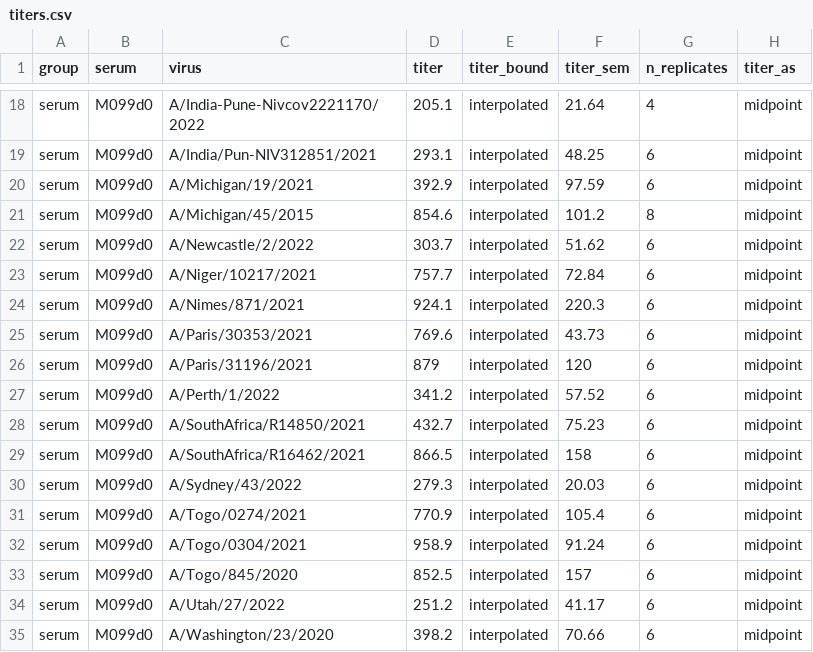
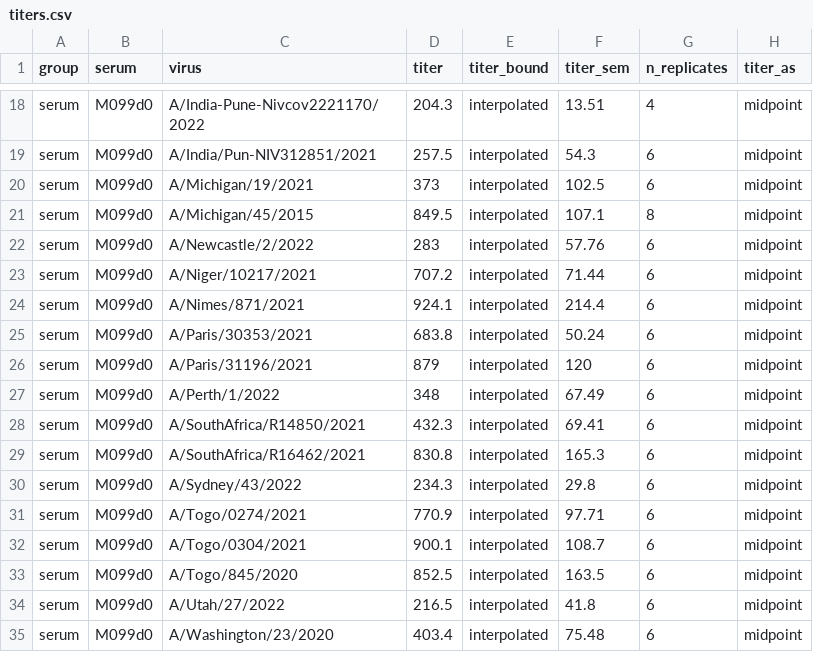
Before and after one commit to jbloomlab/seqneut-pipeline, a CSV file: test_example/results/sera/serum_M099d0/titers.csv, drawn as a sheet; only a part is shown, gaps mark what is left out; the diff covers the shown part only; the diff names each change by its address in the sheet, - before the commit and + after, or states it on an @@ line.

```diff
--- a/test_example/results/sera/serum_M099d0/titers.csv
+++ b/test_example/results/sera/serum_M099d0/titers.csv
-D18 (titer): 205.1
+D18 (titer): 204.3
-F18 (titer_sem): 21.64
+F18 (titer_sem): 13.51
-D19 (titer): 293.1
+D19 (titer): 257.5
-F19 (titer_sem): 48.25
+F19 (titer_sem): 54.3
-D20 (titer): 392.9
+D20 (titer): 373
-F20 (titer_sem): 97.59
+F20 (titer_sem): 102.5
-D21 (titer): 854.6
+D21 (titer): 849.5
-F21 (titer_sem): 101.2
+F21 (titer_sem): 107.1
-D22 (titer): 303.7
+D22 (titer): 283
-F22 (titer_sem): 51.62
+F22 (titer_sem): 57.76
-D23 (titer): 757.7
+D23 (titer): 707.2
-F23 (titer_sem): 72.84
+F23 (titer_sem): 71.44
-F24 (titer_sem): 220.3
+F24 (titer_sem): 214.4
-D25 (titer): 769.6
+D25 (titer): 683.8
-F25 (titer_sem): 43.73
+F25 (titer_sem): 50.24
-D27 (titer): 341.2
+D27 (titer): 348
-F27 (titer_sem): 57.52
+F27 (titer_sem): 67.49
-D28 (titer): 432.7
+D28 (titer): 432.3
-F28 (titer_sem): 75.23
+F28 (titer_sem): 69.41
-D29 (titer): 866.5
+D29 (titer): 830.8
-F29 (titer_sem): 158
+F29 (titer_sem): 165.3
-D30 (titer): 279.3
+D30 (titer): 234.3
-F30 (titer_sem): 20.03
+F30 (titer_sem): 29.8
-F31 (titer_sem): 105.4
+F31 (titer_sem): 97.71
-D32 (titer): 958.9
+D32 (titer): 900.1
-F32 (titer_sem): 91.24
+F32 (titer_sem): 108.7
-F33 (titer_sem): 157
+F33 (titer_sem): 163.5
-D34 (titer): 251.2
+D34 (titer): 216.5
-F34 (titer_sem): 41.17
+F34 (titer_sem): 41.8
-D35 (titer): 398.2
+D35 (titer): 403.4
-F35 (titer_sem): 70.66
+F35 (titer_sem): 75.48
```
Also changed, not shown: 34 edited cells elsewhere in this file, test_example/results/aggregated_titers/titers_serum.csv, test_example/results/plates/H3N2_plate/curvefits.csv, 24 other files.
